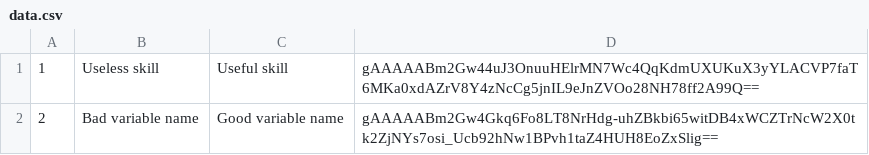
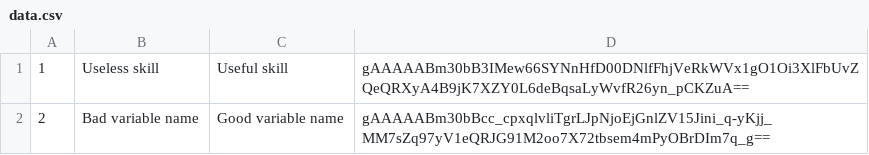
Before and after one commit to engin-7/e7-materials-fa24, a CSV file: wavelength/resources/data.csv, drawn as a sheet.

Commit message:
update wavelength

```diff
--- a/wavelength/resources/data.csv
+++ b/wavelength/resources/data.csv
@@ -1,2 +1,2 @@
-1,Useless skill,Useful skill,gAAAAABm2Gw44uJ3OnuuHElrMN7Wc4QqKdmUXUKuX3yYLACVP7faT6MKa0xdAZrV8Y4zNcCg5jnIL9eJnZVOo28NH78ff2A99Q==
-2,Bad variable name,Good variable name,gAAAAABm2Gw4Gkq6Fo8LT8NrHdg-uhZBkbi65witDB4xWCZTrNcW2X0tk2ZjNYs7osi_Ucb92hNw1BPvh1taZ4HUH8EoZxSlig==
+1,Useless skill,Useful skill,gAAAAABm30bB3IMew66SYNnHfD00DNlfFhjVeRkWVx1gO1Oi3XlFbUvZQeQRXyA4B9jK7XZY0L6deBqsaLyWvfR26yn_pCKZuA==
+2,Bad variable name,Good variable name,gAAAAABm30bBcc_cpxqlvliTgrLJpNjoEjGnlZV15Jini_q-yKjj_MM7sZq97yV1eQRJG91M2oo7X72tbsem4mPyOBrDIm7q_g==
```
